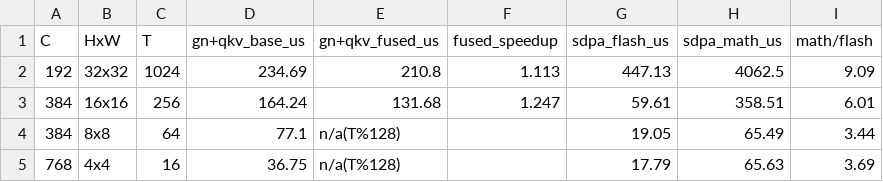
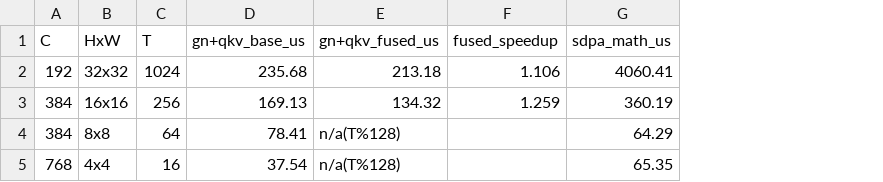
Before and after one commit to xiaruize0911/MoDiff, a CSV file: docs/comprehensive_benchmark_2026-07-15/data/kernel_attn.csv, drawn as a sheet; removed rows and columns are numbered as before the commit, all else as after; the diff names each change by its address in the sheet, - before the commit and + after, or states it on an @@ line.

```diff
--- a/docs/comprehensive_benchmark_2026-07-15/data/kernel_attn.csv
+++ b/docs/comprehensive_benchmark_2026-07-15/data/kernel_attn.csv
-column G (sdpa_flash_us), rows 2-5: 447.13 | 59.61 | 19.05 | 17.79
-column I (math/flash), rows 2-5: 9.09 | 6.01 | 3.44 | 3.69
-D2 (gn+qkv_base_us): 234.69
+D2 (gn+qkv_base_us): 235.68
-E2 (gn+qkv_fused_us): 210.8
+E2 (gn+qkv_fused_us): 213.18
-F2 (fused_speedup): 1.113
+F2 (fused_speedup): 1.106
-G2 (sdpa_math_us): 4062.5
+G2 (sdpa_math_us): 4060.41
-D3 (gn+qkv_base_us): 164.24
+D3 (gn+qkv_base_us): 169.13
-E3 (gn+qkv_fused_us): 131.68
+E3 (gn+qkv_fused_us): 134.32
-F3 (fused_speedup): 1.247
+F3 (fused_speedup): 1.259
-G3 (sdpa_math_us): 358.51
+G3 (sdpa_math_us): 360.19
-D4 (gn+qkv_base_us): 77.1
+D4 (gn+qkv_base_us): 78.41
-G4 (sdpa_math_us): 65.49
+G4 (sdpa_math_us): 64.29
-D5 (gn+qkv_base_us): 36.75
+D5 (gn+qkv_base_us): 37.54
-G5 (sdpa_math_us): 65.63
+G5 (sdpa_math_us): 65.35
```
Also changed, not shown: docs/comprehensive_benchmark_2026-07-15/data/kernel_conv_io.csv, docs/comprehensive_benchmark_2026-07-15/data/kernel_conv_speed.csv, 17 other files.
